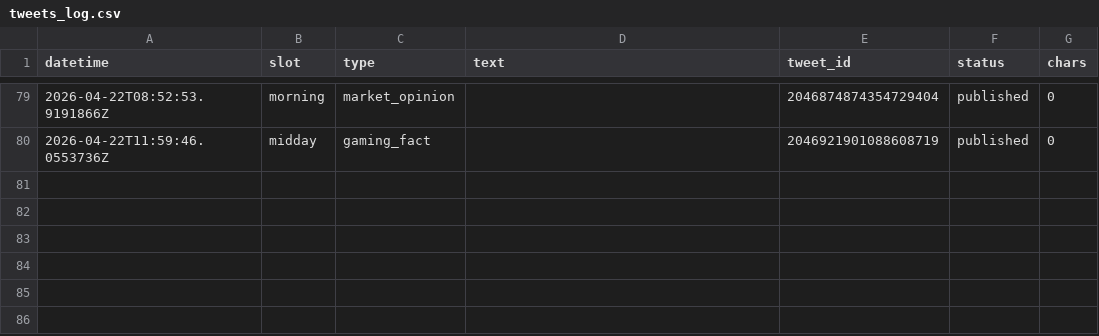
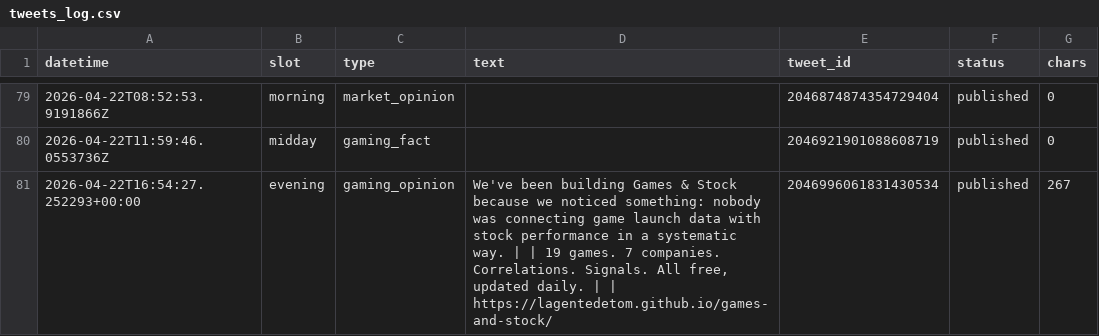
Before and after one commit to Lagentedetom/games-and-stock, a CSV file: data/tweets_log.csv, drawn as a sheet; only a part is shown, gaps mark what is left out; the diff names each change by its address in the sheet, - before the commit and + after, or states it on an @@ line.

```diff
--- a/data/tweets_log.csv
+++ b/data/tweets_log.csv
+row 81: 2026-04-22T16:54:27.252293+00:00 | evening | gaming_opinion | We've been building Games & Stock because we noticed something: nobody was connecting game launch data with stock performance in a systematic way. | | 19 games. 7 companies. Correlations. Signals. All free, updated daily. | | https://lagentedetom.github.io/games-and-stock/ | 2046996061831430534 | published | 267
```
